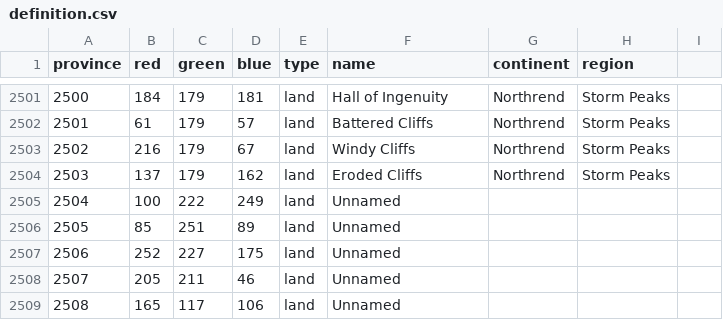
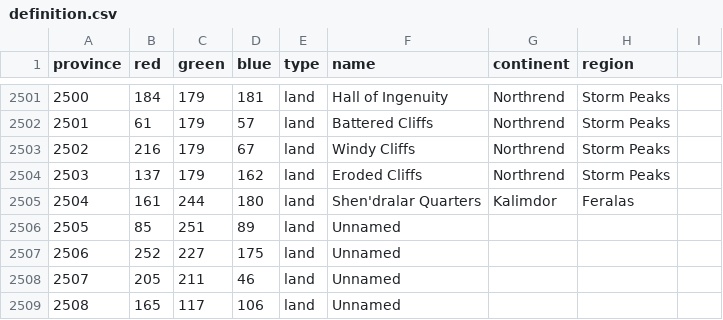
Before and after one commit to gumboLewt/warcraft_universalis, a CSV file: map/definition.csv, drawn as a sheet; only a part is shown, gaps mark what is left out.

Commit message:
Added Shen'dralar

```diff
--- a/map/definition.csv
+++ b/map/definition.csv
@@ -2504,3 +2504,3 @@ province;red;green;blue;type;name;continent;region;
 2503;137;179;162;land;Eroded Cliffs;Northrend;Storm Peaks;
-2504;100;222;249;land;Unnamed;;;
+2504;161;244;180;land;Shen'dralar Quarters;Kalimdor;Feralas;
 2505;85;251;89;land;Unnamed;;;
```
Also changed, not shown: 13 other files.
